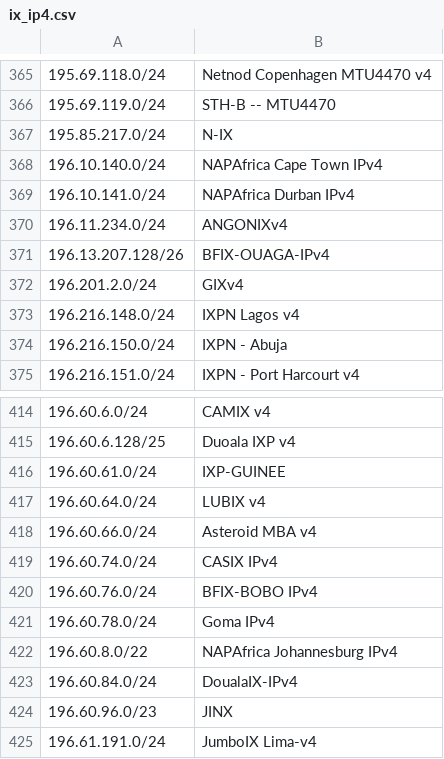
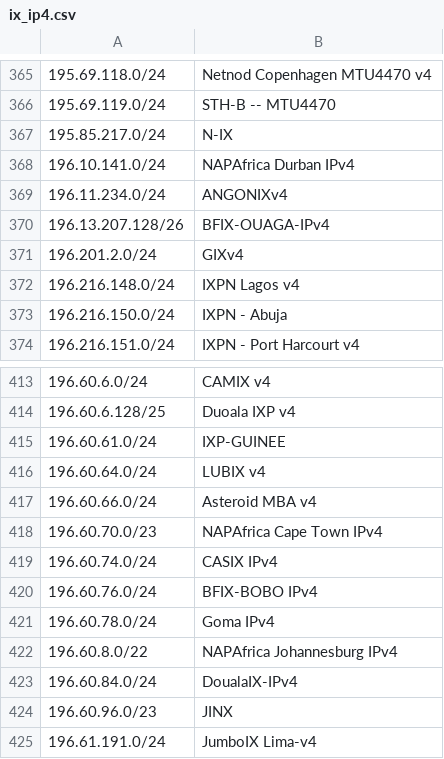
Before and after one commit to haensen/ix-networks, a CSV file: ix_ip4.csv, drawn as a sheet; only a part is shown, gaps mark what is left out; removed rows and columns are numbered as before the commit, all else as after; the diff names each change by its address in the sheet, - before the commit and + after, or states it on an @@ line.

```diff
--- a/ix_ip4.csv
+++ b/ix_ip4.csv
-row 368: 196.10.140.0/24 | NAPAfrica Cape Town IPv4
+row 418: 196.60.70.0/23 | NAPAfrica Cape Town IPv4
```
